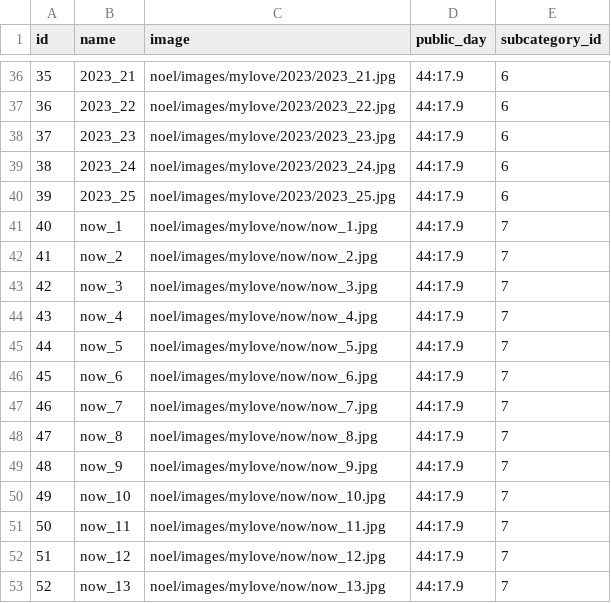
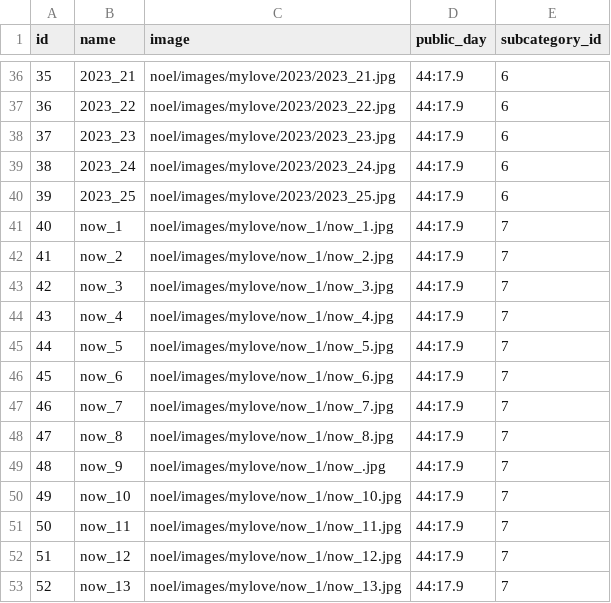
Before and after one commit to NghiaNguyen090499/V, a CSV file: media/mycakes/noel_product.csv, drawn as a sheet; only a part is shown, gaps mark what is left out.

Commit message:
Update noel_product.csv

```diff
--- a/media/mycakes/noel_product.csv
+++ b/media/mycakes/noel_product.csv
@@ -40,14 +40,14 @@ id,name,image,public_day,subcategory_id
 39,2023_25,noel/images/mylove/2023/2023_25.jpg,44:17.9,6
-40,now_1,noel/images/mylove/now/now_1.jpg,44:17.9,7
-41,now_2,noel/images/mylove/now/now_2.jpg,44:17.9,7
-42,now_3,noel/images/mylove/now/now_3.jpg,44:17.9,7
-43,now_4,noel/images/mylove/now/now_4.jpg,44:17.9,7
-44,now_5,noel/images/mylove/now/now_5.jpg,44:17.9,7
-45,now_6,noel/images/mylove/now/now_6.jpg,44:17.9,7
-46,now_7,noel/images/mylove/now/now_7.jpg,44:17.9,7
-47,now_8,noel/images/mylove/now/now_8.jpg,44:17.9,7
-48,now_9,noel/images/mylove/now/now_9.jpg,44:17.9,7
-49,now_10,noel/images/mylove/now/now_10.jpg,44:17.9,7
-50,now_11,noel/images/mylove/now/now_11.jpg,44:17.9,7
-51,now_12,noel/images/mylove/now/now_12.jpg,44:17.9,7
-52,now_13,noel/images/mylove/now/now_13.jpg,44:17.9,7
+40,now_1,noel/images/mylove/now_1/now_1.jpg,44:17.9,7
+41,now_2,noel/images/mylove/now_1/now_2.jpg,44:17.9,7
+42,now_3,noel/images/mylove/now_1/now_3.jpg,44:17.9,7
+43,now_4,noel/images/mylove/now_1/now_4.jpg,44:17.9,7
+44,now_5,noel/images/mylove/now_1/now_5.jpg,44:17.9,7
+45,now_6,noel/images/mylove/now_1/now_6.jpg,44:17.9,7
+46,now_7,noel/images/mylove/now_1/now_7.jpg,44:17.9,7
+47,now_8,noel/images/mylove/now_1/now_8.jpg,44:17.9,7
+48,now_9,noel/images/mylove/now_1/now_.jpg,44:17.9,7
+49,now_10,noel/images/mylove/now_1/now_10.jpg,44:17.9,7
+50,now_11,noel/images/mylove/now_1/now_11.jpg,44:17.9,7
+51,now_12,noel/images/mylove/now_1/now_12.jpg,44:17.9,7
+52,now_13,noel/images/mylove/now_1/now_13.jpg,44:17.9,7
```
